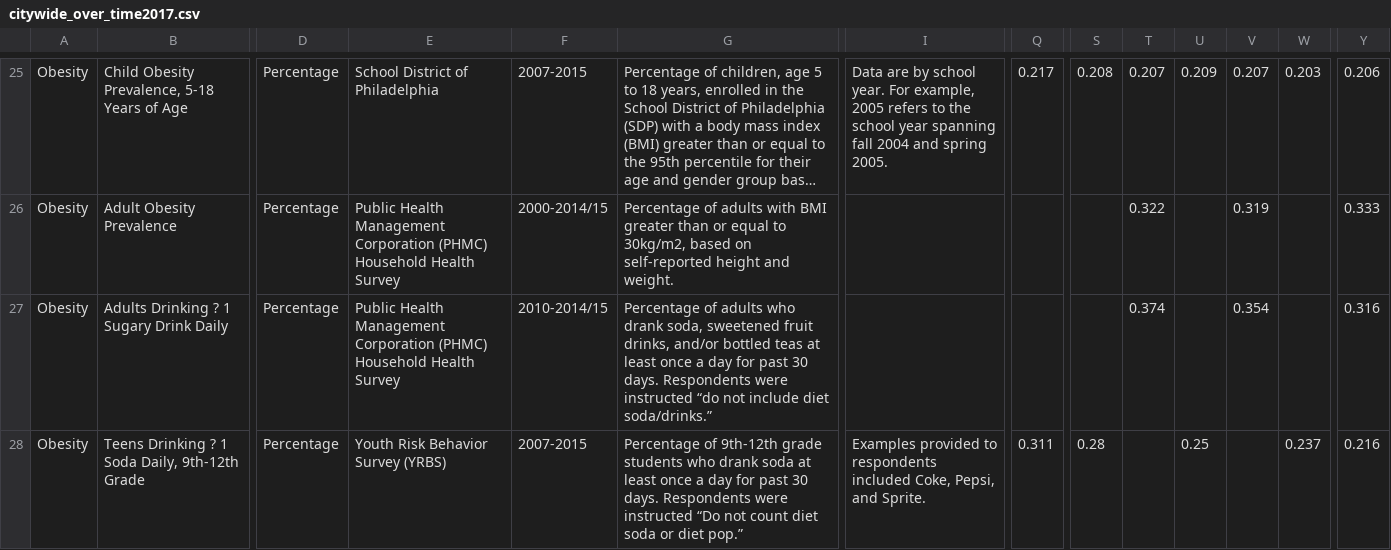
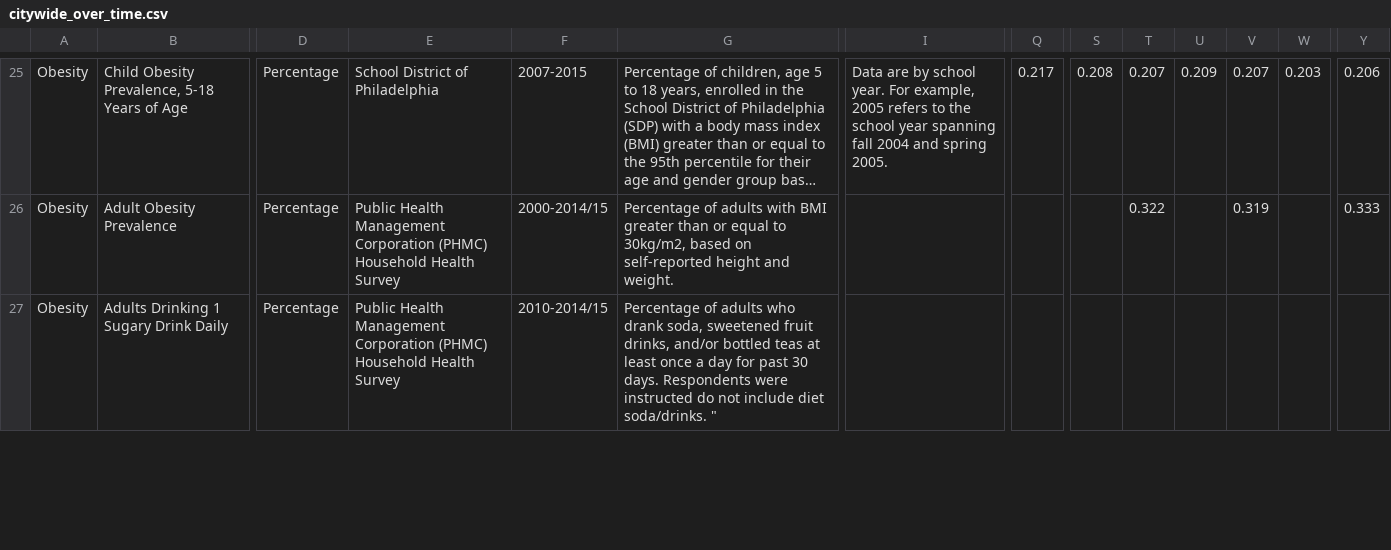
Before and after one commit to timwis/sheetstat, a CSV file: _data/2017/citywide_over_time.csv (was _data/2017/2016/citywide_over_time2017.csv), drawn as a sheet; only a part is shown, gaps mark what is left out; long unchanged cells end in …; removed rows and columns are numbered as before the commit, all else as after; rows hold the shown columns only; the diff covers the shown part only; the diff names each change by its address in the sheet, - before the commit and + after, or states it on an @@ line.

```diff
--- a/_data/2017/2016/citywide_over_time2017.csv
+++ b/_data/2017/citywide_over_time.csv
-B27: Adults Drinking ? 1 Sugary Drink Daily
+B27: Adults Drinking 1 Sugary Drink Daily
-G27: …were instructed “do not include diet soda/drinks.”
+G27: …were instructed do not include diet soda/drinks. "
-T27: 0.374
+T27: (empty)
-V27: 0.354
+V27: (empty)
-Y27: 0.316
+Y27: (empty)
-row 28: Obesity | Teens Drinking ? 1 Soda Daily, 9th-12th Grade | Percentage | Youth Risk Behavior Survey (YRBS) | 2007-2015 | Percentage of 9th-12th grade students who drank soda at least once a day for past 30 days. Respondents were instructed “Do not count diet soda or diet pop.” | Examples provided to respondents included Coke, Pepsi, and Sprite. | 0.311 | 0.28 |  | 0.25 |  | 0.237 | 0.216
```
Also changed, not shown: 2 added rows and 29 edited cells elsewhere in this file, _data/2017/planning_district.csv, _data/2017/racial_disparity.csv, 11 other files.
